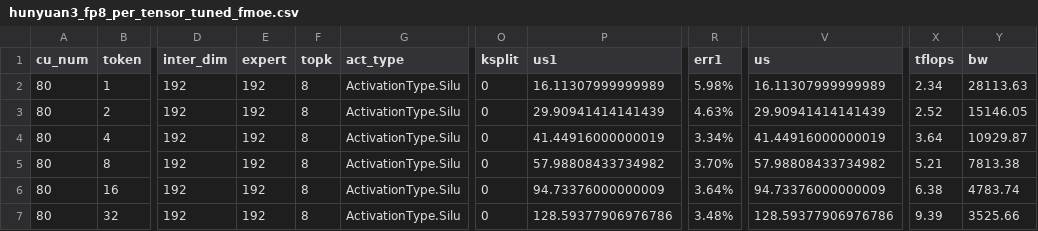
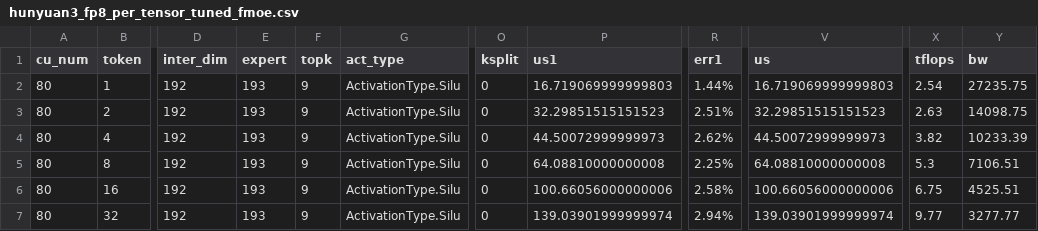
Before and after one commit to rujiacai/aiter, a CSV file: aiter/configs/model_configs/hunyuan3_fp8_per_tensor_tuned_fmoe.csv, drawn as a sheet; only a part is shown, gaps mark what is left out; the diff covers the shown part only; the diff names each change by its address in the sheet, - before the commit and + after, or states it on an @@ line.

```diff
--- a/aiter/configs/model_configs/hunyuan3_fp8_per_tensor_tuned_fmoe.csv
+++ b/aiter/configs/model_configs/hunyuan3_fp8_per_tensor_tuned_fmoe.csv
-E2:E7 (expert): 192
+E2:E7 (expert): 193
-F2:F7 (topk): 8
+F2:F7 (topk): 9
-P2 (us1): 16.11307999999989
+P2 (us1): 16.719069999999803
-R2 (err1): 5.98%
+R2 (err1): 1.44%
-V2 (us): 16.11307999999989
+V2 (us): 16.719069999999803
-X2 (tflops): 2.34
+X2 (tflops): 2.54
-Y2 (bw): 28113.63
+Y2 (bw): 27235.75
-P3 (us1): 29.90941414141439
+P3 (us1): 32.29851515151523
-R3 (err1): 4.63%
+R3 (err1): 2.51%
-V3 (us): 29.90941414141439
+V3 (us): 32.29851515151523
-X3 (tflops): 2.52
+X3 (tflops): 2.63
-Y3 (bw): 15146.05
+Y3 (bw): 14098.75
-P4 (us1): 41.44916000000019
+P4 (us1): 44.50072999999973
-R4 (err1): 3.34%
+R4 (err1): 2.62%
-V4 (us): 41.44916000000019
+V4 (us): 44.50072999999973
-X4 (tflops): 3.64
+X4 (tflops): 3.82
-Y4 (bw): 10929.87
+Y4 (bw): 10233.39
-P5 (us1): 57.98808433734982
+P5 (us1): 64.08810000000008
-R5 (err1): 3.70%
+R5 (err1): 2.25%
-V5 (us): 57.98808433734982
+V5 (us): 64.08810000000008
-X5 (tflops): 5.21
+X5 (tflops): 5.3
-Y5 (bw): 7813.38
+Y5 (bw): 7106.51
-P6 (us1): 94.73376000000009
+P6 (us1): 100.66056000000006
-R6 (err1): 3.64%
+R6 (err1): 2.58%
-V6 (us): 94.73376000000009
+V6 (us): 100.66056000000006
-X6 (tflops): 6.38
+X6 (tflops): 6.75
-Y6 (bw): 4783.74
+Y6 (bw): 4525.51
-P7 (us1): 128.59377906976786
+P7 (us1): 139.03901999999974
-R7 (err1): 3.48%
+R7 (err1): 2.94%
-V7 (us): 128.59377906976786
+V7 (us): 139.03901999999974
-X7 (tflops): 9.39
+X7 (tflops): 9.77
-Y7 (bw): 3525.66
+Y7 (bw): 3277.77
```
Also changed, not shown: 86 edited cells elsewhere in this file, aiter/configs/model_configs/hunyuan3_fp8_per_tensor_untuned_fmoe.csv, aiter/configs/model_configs/qwen3_5_397b_fp8_ptpc_tuned_fmoe.csv, 30 other files.
